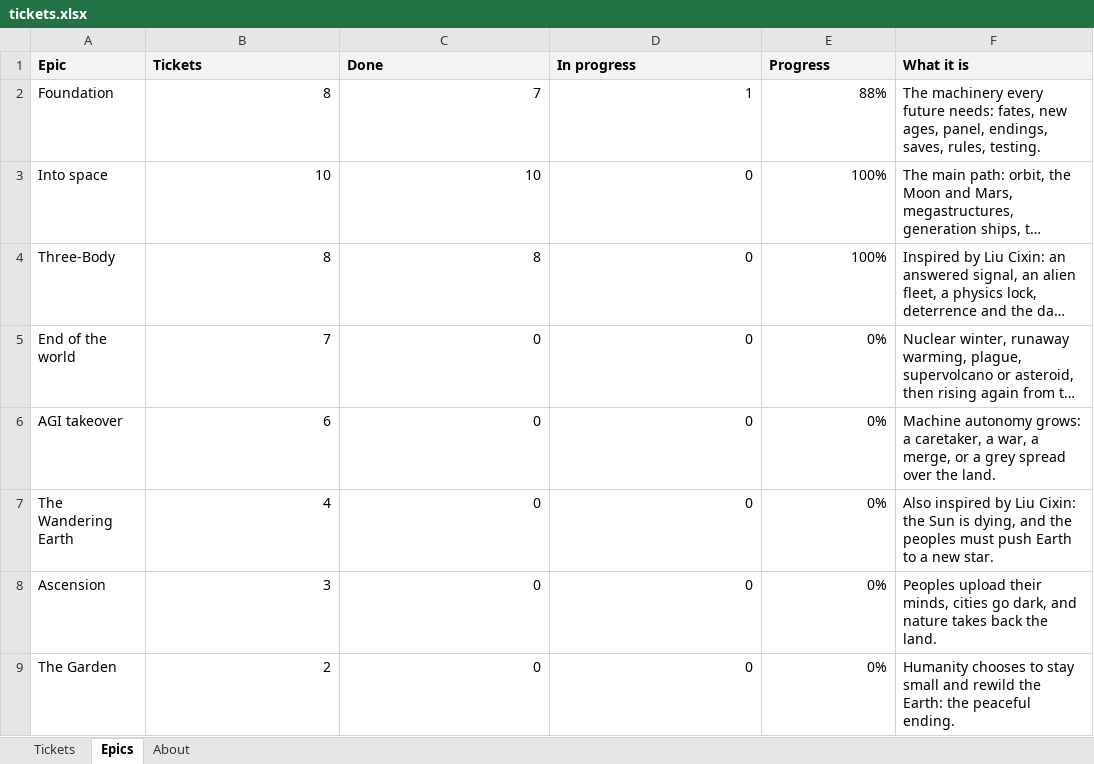
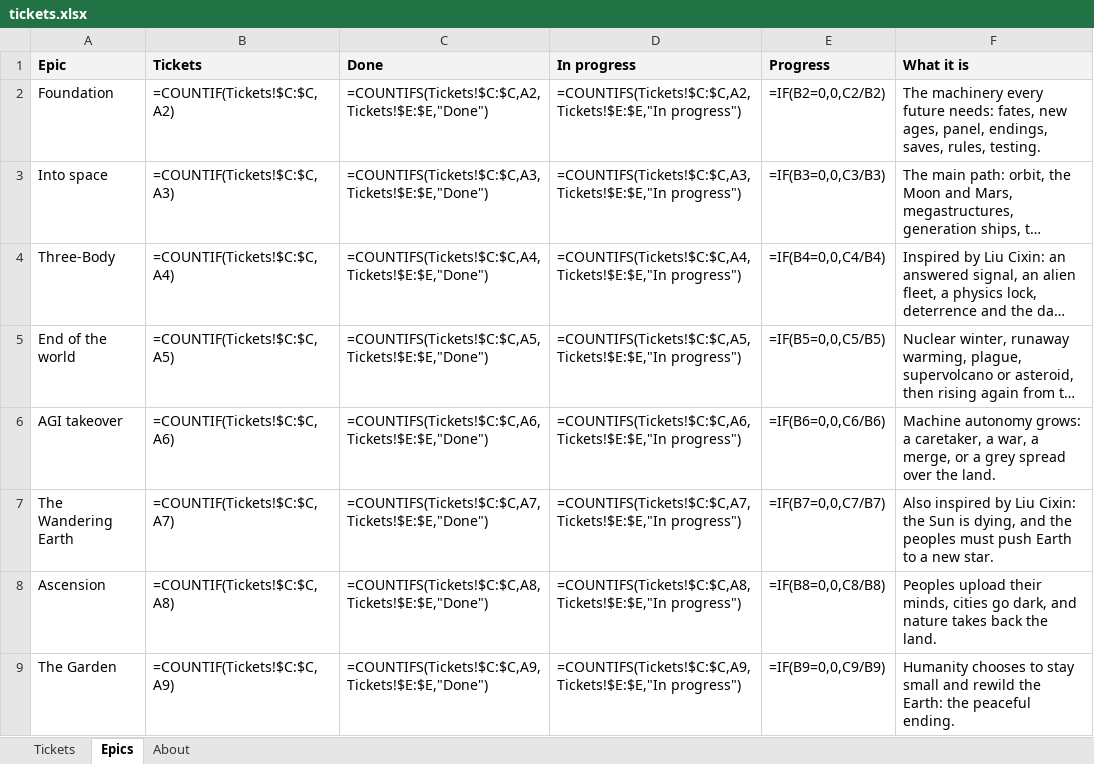
Before and after one commit to knn3/ages-of-humanity, an Excel workbook: tickets/tickets.xlsx, sheet Epics, drawn as a sheet; only a part is shown; long unchanged cells end in …; values as stored, in another font and other column widths than the file's, no borders; formulas without a stored value are shown as written; the diff covers the shown part only; the diff names each change by its address in the sheet, - before the commit and + after, or states it on an @@ line.

```diff
--- a/tickets/tickets.xlsx (sheet Epics)
+++ b/tickets/tickets.xlsx (sheet Epics)
-B2 (Tickets): 8
+B2 (Tickets): =COUNTIF(Tickets!$C:$C,A2)
-C2 (Done): 7
+C2 (Done): =COUNTIFS(Tickets!$C:$C,A2,Tickets!$E:$E,"Done")
-D2 (In progress): 1
+D2 (In progress): =COUNTIFS(Tickets!$C:$C,A2,Tickets!$E:$E,"In progress")
-E2 (Progress): 88%
+E2 (Progress): =IF(B2=0,0,C2/B2)
-B3 (Tickets): 10
+B3 (Tickets): =COUNTIF(Tickets!$C:$C,A3)
-C3 (Done): 10
+C3 (Done): =COUNTIFS(Tickets!$C:$C,A3,Tickets!$E:$E,"Done")
-D3 (In progress): 0
+D3 (In progress): =COUNTIFS(Tickets!$C:$C,A3,Tickets!$E:$E,"In progress")
-E3 (Progress): 100%
+E3 (Progress): =IF(B3=0,0,C3/B3)
-B4 (Tickets): 8
+B4 (Tickets): =COUNTIF(Tickets!$C:$C,A4)
-C4 (Done): 8
+C4 (Done): =COUNTIFS(Tickets!$C:$C,A4,Tickets!$E:$E,"Done")
-D4 (In progress): 0
+D4 (In progress): =COUNTIFS(Tickets!$C:$C,A4,Tickets!$E:$E,"In progress")
-E4 (Progress): 100%
+E4 (Progress): =IF(B4=0,0,C4/B4)
-B5 (Tickets): 7
+B5 (Tickets): =COUNTIF(Tickets!$C:$C,A5)
-C5 (Done): 0
+C5 (Done): =COUNTIFS(Tickets!$C:$C,A5,Tickets!$E:$E,"Done")
-D5 (In progress): 0
+D5 (In progress): =COUNTIFS(Tickets!$C:$C,A5,Tickets!$E:$E,"In progress")
-E5 (Progress): 0%
+E5 (Progress): =IF(B5=0,0,C5/B5)
-B6 (Tickets): 6
+B6 (Tickets): =COUNTIF(Tickets!$C:$C,A6)
-C6 (Done): 0
+C6 (Done): =COUNTIFS(Tickets!$C:$C,A6,Tickets!$E:$E,"Done")
-D6 (In progress): 0
+D6 (In progress): =COUNTIFS(Tickets!$C:$C,A6,Tickets!$E:$E,"In progress")
-E6 (Progress): 0%
+E6 (Progress): =IF(B6=0,0,C6/B6)
-B7 (Tickets): 4
+B7 (Tickets): =COUNTIF(Tickets!$C:$C,A7)
-C7 (Done): 0
+C7 (Done): =COUNTIFS(Tickets!$C:$C,A7,Tickets!$E:$E,"Done")
-D7 (In progress): 0
+D7 (In progress): =COUNTIFS(Tickets!$C:$C,A7,Tickets!$E:$E,"In progress")
-E7 (Progress): 0%
+E7 (Progress): =IF(B7=0,0,C7/B7)
-B8 (Tickets): 3
+B8 (Tickets): =COUNTIF(Tickets!$C:$C,A8)
-C8 (Done): 0
+C8 (Done): =COUNTIFS(Tickets!$C:$C,A8,Tickets!$E:$E,"Done")
-D8 (In progress): 0
+D8 (In progress): =COUNTIFS(Tickets!$C:$C,A8,Tickets!$E:$E,"In progress")
-E8 (Progress): 0%
+E8 (Progress): =IF(B8=0,0,C8/B8)
-B9 (Tickets): 2
+B9 (Tickets): =COUNTIF(Tickets!$C:$C,A9)
-C9 (Done): 0
+C9 (Done): =COUNTIFS(Tickets!$C:$C,A9,Tickets!$E:$E,"Done")
-D9 (In progress): 0
+D9 (In progress): =COUNTIFS(Tickets!$C:$C,A9,Tickets!$E:$E,"In progress")
-E9 (Progress): 0%
+E9 (Progress): =IF(B9=0,0,C9/B9)
```
Also changed, not shown: 32 edited cells elsewhere in this sheet, sheet Tickets, 10 other files.
